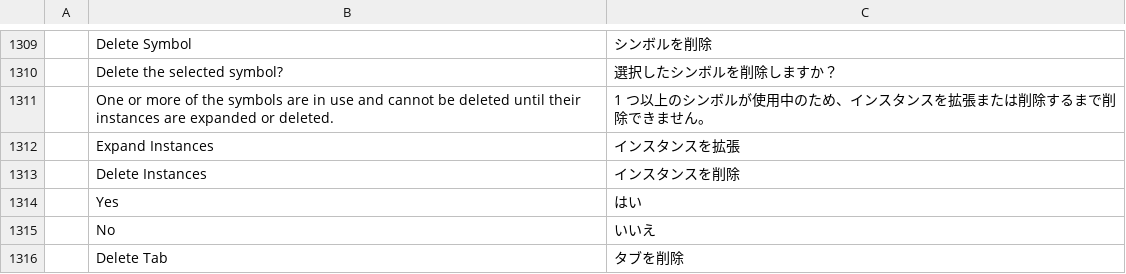
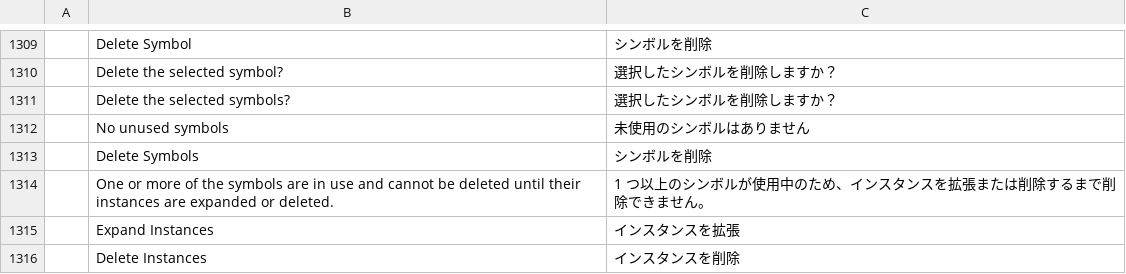
Before and after one commit to FredApps/vectorcraft, a TSV file: crates/ui-egui/src/i18n/ja.tsv, drawn as a sheet; only a part is shown, gaps mark what is left out; the shorter side is filled out with more unchanged rows; the diff names each change by its address in the sheet, - before the commit and + after, or states it on an @@ line.

```diff
--- a/crates/ui-egui/src/i18n/ja.tsv
+++ b/crates/ui-egui/src/i18n/ja.tsv
+row 1311:  | Delete the selected symbols? | 選択したシンボルを削除しますか？
+row 1312:  | No unused symbols | 未使用のシンボルはありません
+row 1313:  | Delete Symbols | シンボルを削除
```
Also changed, not shown: crates/ui-egui/src/i18n/bg.tsv, crates/ui-egui/src/i18n/el.tsv, 23 other files.
